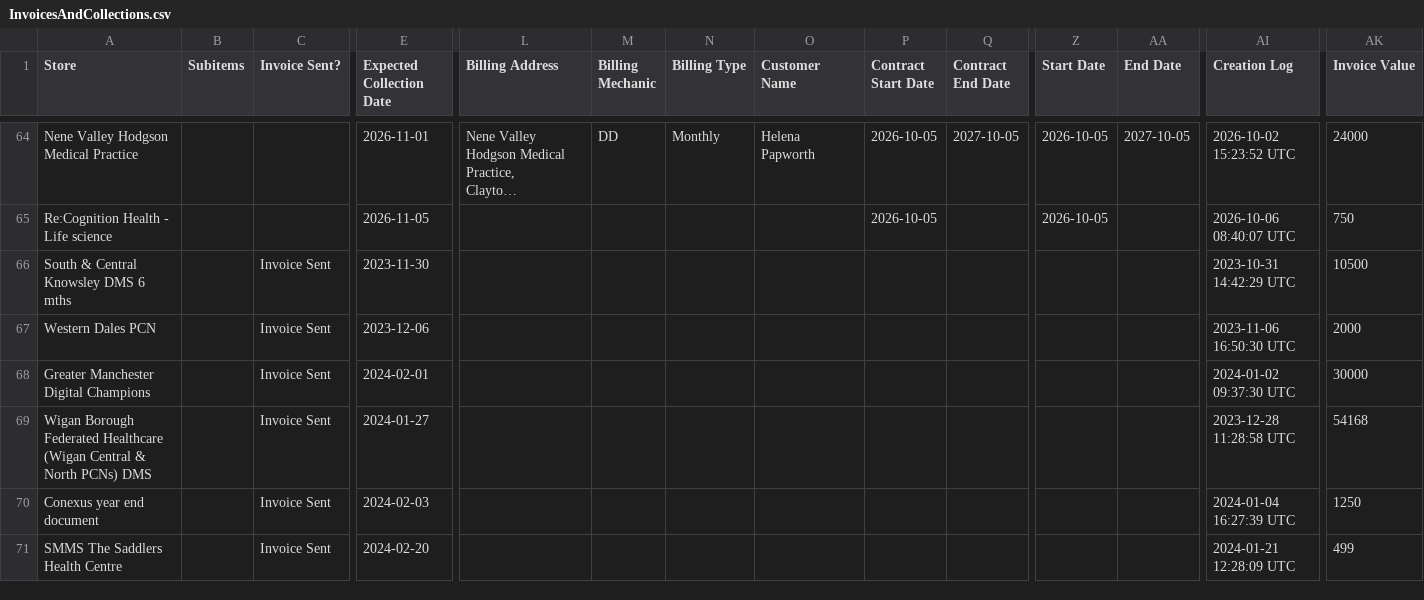
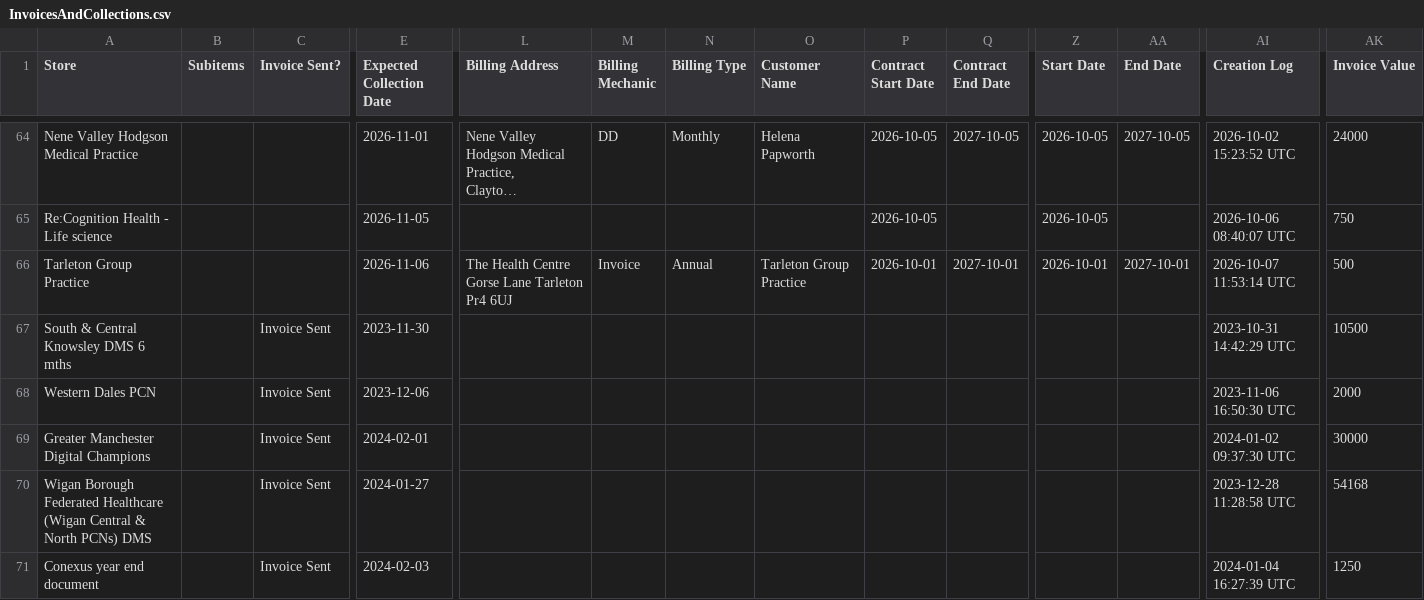
Before and after one commit to JCRedmoorHealth/vercel-mcp-python, a CSV file: Boards data/InvoicesAndCollections.csv, drawn as a sheet; only a part is shown, gaps mark what is left out; the shorter side is filled out with more unchanged rows; long unchanged cells end in …; rows hold the shown columns only; ↵ is a line break in a cell; the diff names each change by its address in the sheet, - before the commit and + after, or states it on an @@ line.

```diff
--- a/Boards data/InvoicesAndCollections.csv
+++ b/Boards data/InvoicesAndCollections.csv
+row 66: Tarleton Group Practice |  |  | 2026-11-06 | The Health Centre ↵ Gorse Lane Tarleton Pr4 6UJ | Invoice | Annual | Tarleton Group Practice | 2026-10-01 | 2027-10-01 | 2026-10-01 | 2027-10-01 | 2026-10-07 11:53:14 UTC | 500
```
Also changed, not shown: Boards data/Individuals Board.csv, Boards data/OpportunitiesBoard.csv, 1 other file.
